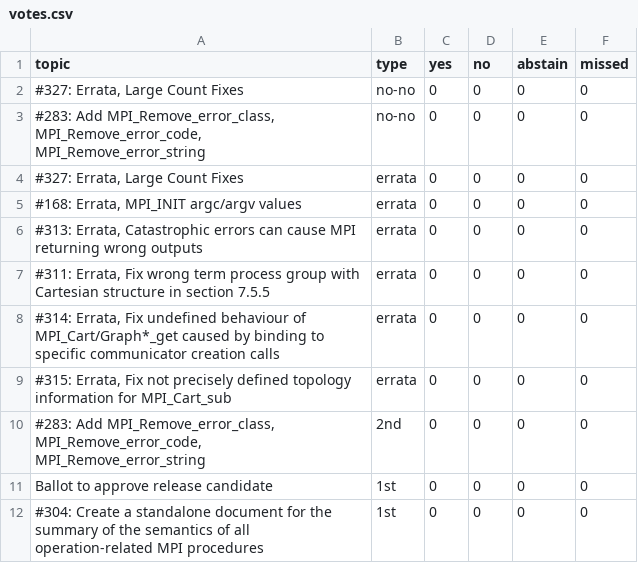
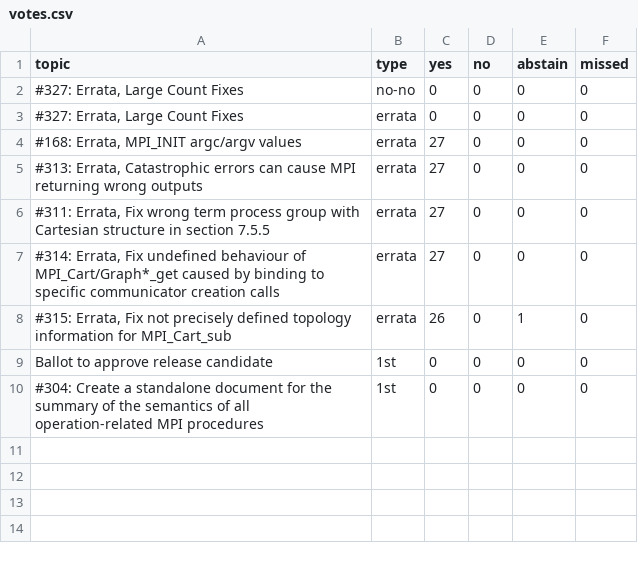
Before and after one commit to mpi-forum/mpi-forum.github.io, a CSV file: _data/meetings/2020/12/votes.csv, drawn as a sheet; removed rows and columns are numbered as before the commit, all else as after; the diff names each change by its address in the sheet, - before the commit and + after, or states it on an @@ line.

Commit message:
Add 2020-12 vote results

```diff
--- a/_data/meetings/2020/12/votes.csv
+++ b/_data/meetings/2020/12/votes.csv
-row 3: #283: Add MPI_Remove_error_class, MPI_Remove_error_code, MPI_Remove_error_string | no-no | 0 | 0 | 0 | 0
-C4:C7 (yes): 0
+C4:C7 (yes): 27
-C8 (yes): 0
+C8 (yes): 26
-E8 (abstain): 0
+E8 (abstain): 1
-row 10: #283: Add MPI_Remove_error_class, MPI_Remove_error_code, MPI_Remove_error_string | 2nd | 0 | 0 | 0 | 0
```
Also changed, not shown: 1 other file.
